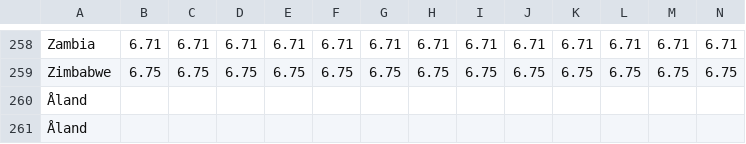
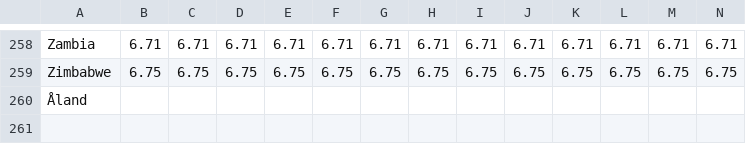
Before and after one commit to dustinpianalto/udacity_eda, a CSV file: lesson3/total_fertility.csv, drawn as a sheet; only a part is shown, gaps mark what is left out; rows hold the shown columns only; the diff names each change by its address in the sheet, - before the commit and + after, or states it on an @@ line.

Commit message:
Lesson 3 Problem Set Part

```diff
--- a/lesson3/total_fertility.csv
+++ b/lesson3/total_fertility.csv
-row 260: Åland
```
Also changed, not shown: 2 other files.
